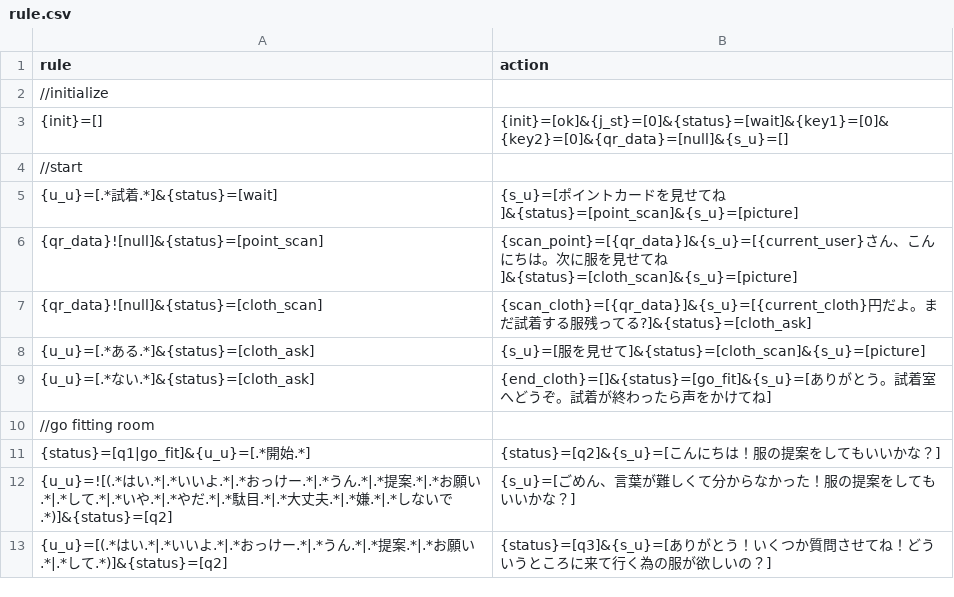
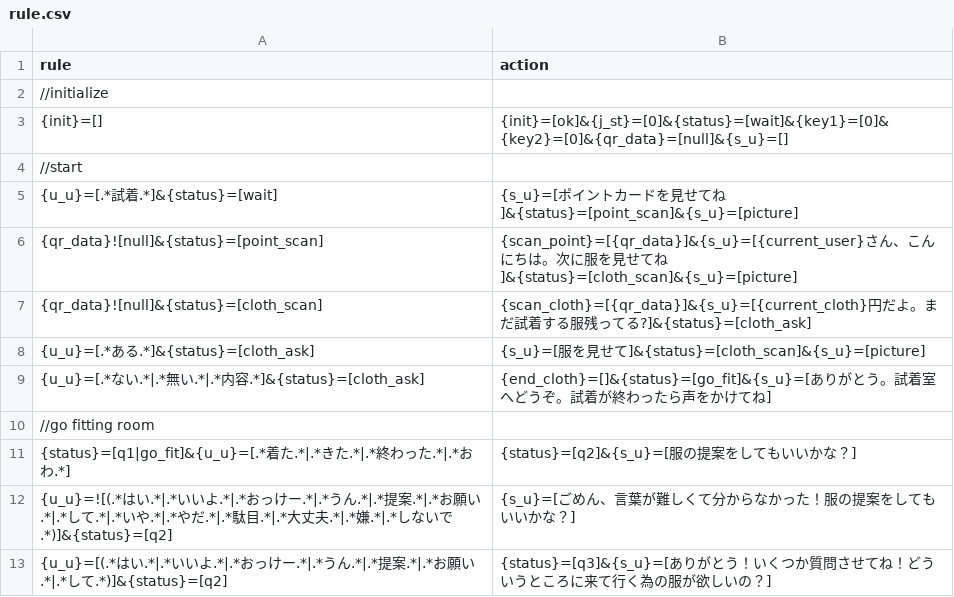
Before and after one commit to garicchi/ApparelStrategy, a CSV file: server/rule.csv, drawn as a sheet; only a part is shown.

Commit message:
change rule

```diff
--- a/server/rule.csv
+++ b/server/rule.csv
@@ -8,5 +8,5 @@ rule,action
 {u_u}=[.*ある.*]&{status}=[cloth_ask],{s_u}=[服を見せて]&{status}=[cloth_scan]&{s_u}=[picture]
-{u_u}=[.*ない.*]&{status}=[cloth_ask],{end_cloth}=[]&{status}=[go_fit]&{s_u}=[ありがとう。試着室へどうぞ。試着が終わったら声をかけてね]
+{u_u}=[.*ない.*|.*無い.*|.*内容.*]&{status}=[cloth_ask],{end_cloth}=[]&{status}=[go_fit]&{s_u}=[ありがとう。試着室へどうぞ。試着が終わったら声をかけてね]
 //go fitting room
-{status}=[q1|go_fit]&{u_u}=[.*開始.*],{status}=[q2]&{s_u}=[こんにちは！服の提案をしてもいいかな？]
+{status}=[q1|go_fit]&{u_u}=[.*着た.*|.*きた.*|.*終わった.*|.*おわ.*],{status}=[q2]&{s_u}=[服の提案をしてもいいかな？]
 {u_u}=![(.*はい.*|.*いいよ.*|.*おっけー.*|.*うん.*|.*提案.*|.*お願い.*|.*して.*|.*いや.*|.*やだ.*|.*駄目.*|.*大丈夫.*|.*嫌.*|.*しないで.*)]&{status}=[q2],{s_u}=[ごめん、言葉が難しくて分からなかった！服の提案をしてもいいかな？]
```
